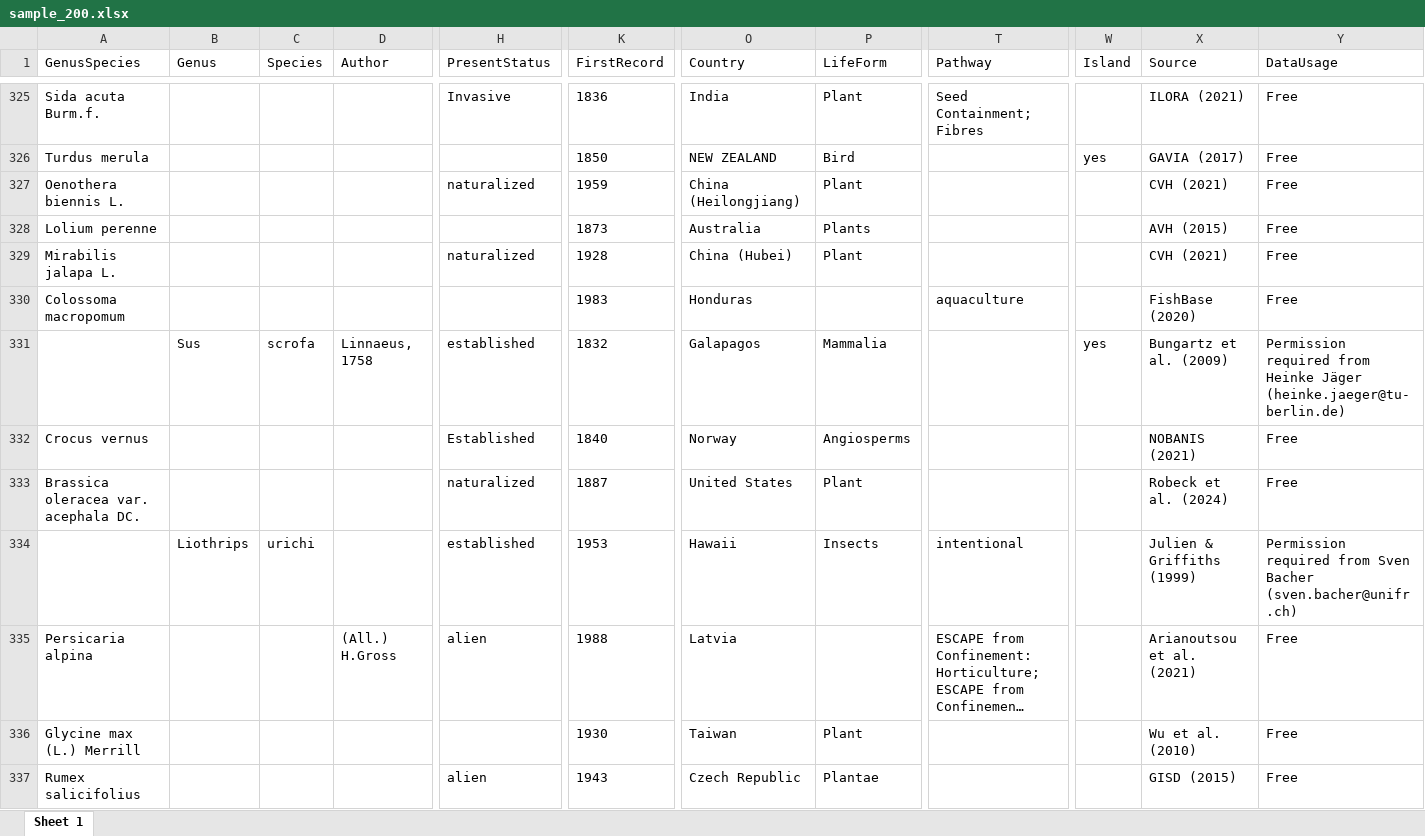
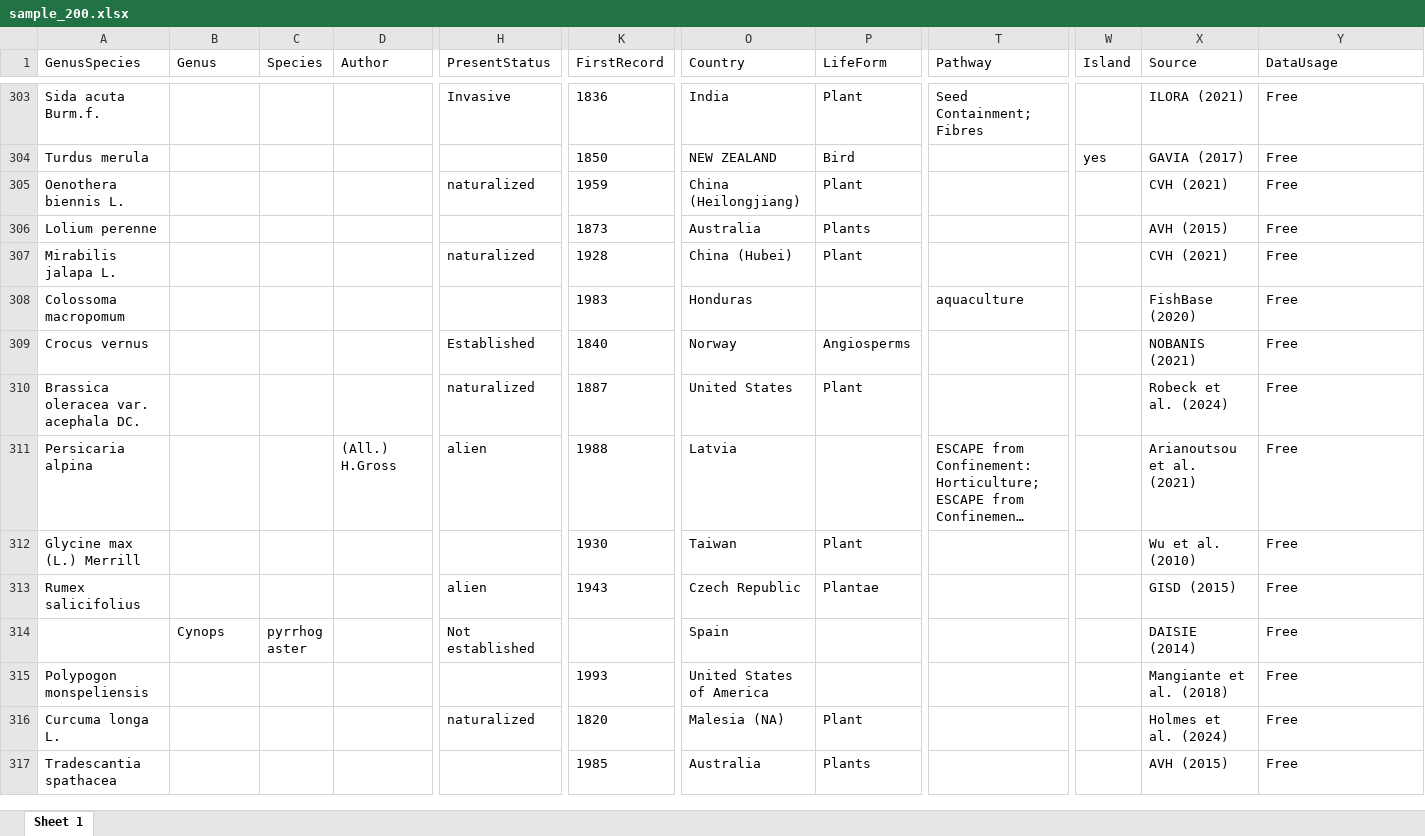
Before and after one commit to EcoInf-group/FirstRecords, an Excel workbook: data/input/sample_200.xlsx, sheet Sheet 1, drawn as a sheet; only a part is shown, gaps mark what is left out; the shorter side is filled out with more unchanged rows; long unchanged cells end in …; values as stored, in another font and other column widths than the file's, no borders; table styles not drawn; rows hold the shown columns only; the diff covers the shown part only; the diff names each change by its address in the sheet, - before the commit and + after, or states it on an @@ line.

```diff
--- a/data/input/sample_200.xlsx (sheet Sheet 1)
+++ b/data/input/sample_200.xlsx (sheet Sheet 1)
-row 331:  | Sus | scrofa | Linnaeus, 1758 | established | 1832 | Galapagos | Mammalia |  | yes | Bungartz et al. (2009) | Permission required from Heinke Jäger (heinke.jaeger@tu-berlin.de)
-row 334:  | Liothrips | urichi |  | established | 1953 | Hawaii | Insects | intentional |  | Julien & Griffiths (1999) | Permission required from Sven Bacher (sven.bacher@unifr.ch)
```
Also changed, not shown: 188 removed rows elsewhere in this sheet.
